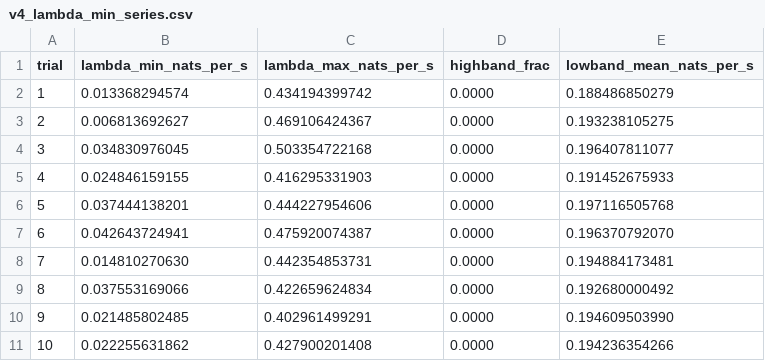
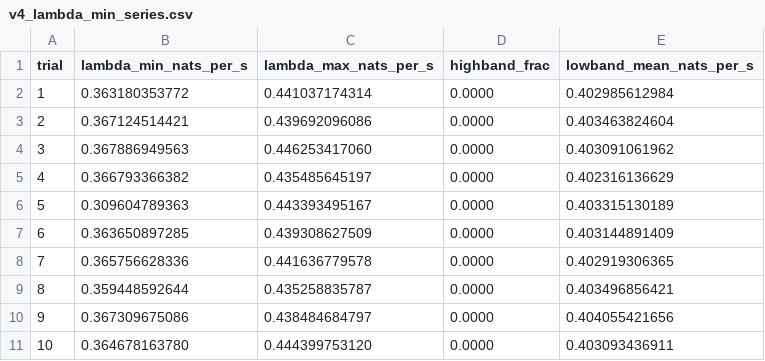
Before and after one commit to pd241008/ChaosSeal, a CSV file: results_v3/v4_lambda_min_series.csv, drawn as a sheet.

Commit message:
fix(entropy): regenerate lambda_min series + Figure 4 under bounded c=1.0 at T=2000s; align plot script with corrected model

```diff
--- a/results_v3/v4_lambda_min_series.csv
+++ b/results_v3/v4_lambda_min_series.csv
@@ -1,11 +1,11 @@
 trial,lambda_min_nats_per_s,lambda_max_nats_per_s,highband_frac,lowband_mean_nats_per_s
-1,0.013368294574,0.434194399742,0.0000,0.188486850279
-2,0.006813692627,0.469106424367,0.0000,0.193238105275
-3,0.034830976045,0.503354722168,0.0000,0.196407811077
-4,0.024846159155,0.416295331903,0.0000,0.191452675933
-5,0.037444138201,0.444227954606,0.0000,0.197116505768
-6,0.042643724941,0.475920074387,0.0000,0.196370792070
-7,0.014810270630,0.442354853731,0.0000,0.194884173481
-8,0.037553169066,0.422659624834,0.0000,0.192680000492
-9,0.021485802485,0.402961499291,0.0000,0.194609503990
-10,0.022255631862,0.427900201408,0.0000,0.194236354266
+1,0.363180353772,0.441037174314,0.0000,0.402985612984
+2,0.367124514421,0.439692096086,0.0000,0.403463824604
+3,0.367886949563,0.446253417060,0.0000,0.403091061962
+4,0.366793366382,0.435485645197,0.0000,0.402316136629
+5,0.309604789363,0.443393495167,0.0000,0.403315130189
+6,0.363650897285,0.439308627509,0.0000,0.403144891409
+7,0.365756628336,0.441636779578,0.0000,0.402919306365
+8,0.359448592644,0.435258835787,0.0000,0.403496856421
+9,0.367309675086,0.438484684797,0.0000,0.404055421656
+10,0.364678163780,0.444399753120,0.0000,0.403093436911
```
Also changed, not shown: 6 other files.
